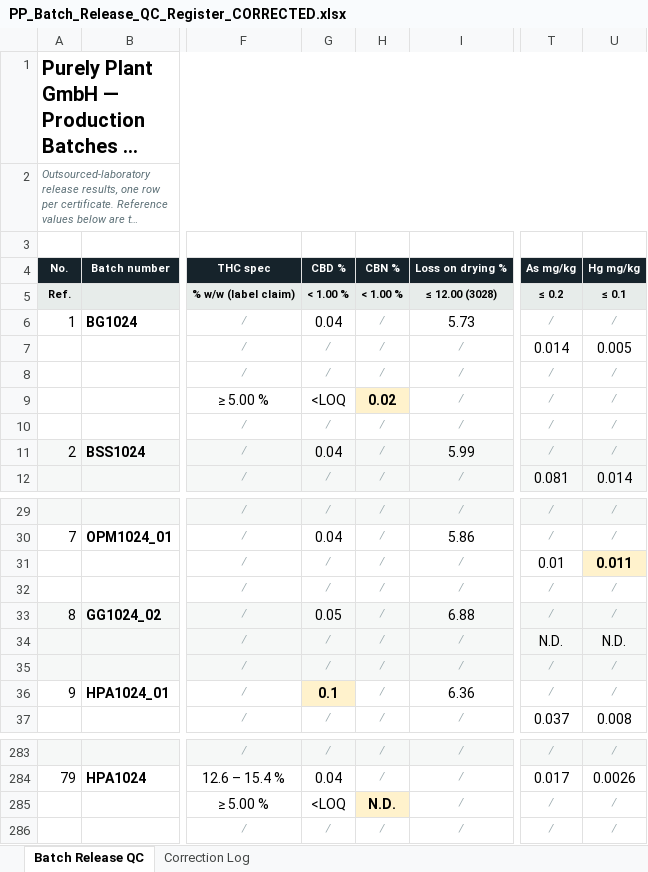
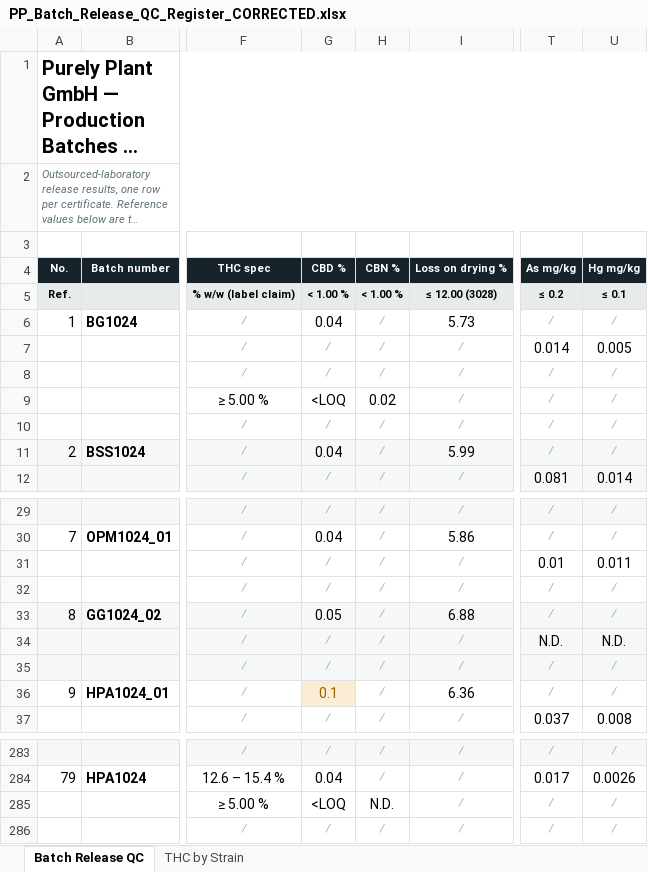
Before and after one commit to 3p4e/WEEKLY_WEED_FLOW, an Excel workbook: qc-corrections/PP_Batch_Release_QC_Register_CORRECTED.xlsx, sheet Batch Release QC, drawn as a sheet; only a part is shown, gaps mark what is left out; long unchanged cells end in …; values as stored, in another font and other column widths than the file's, no borders; the diff names each change by its address in the sheet, - before the commit and + after, or states it on an @@ line.

```diff
--- a/qc-corrections/PP_Batch_Release_QC_Register_CORRECTED.xlsx (sheet Batch Release QC)
+++ b/qc-corrections/PP_Batch_Release_QC_Register_CORRECTED.xlsx (sheet Batch Release QC)
-sheet tab: Correction Log
+sheet tab: THC by Strain
@@ H9 fill: #FFF2CC → none, bold: on → off @@
@@ U31 fill: #FFF2CC → none, bold: on → off @@
@@ G36 bold: on → off, text colour: black → #9A6300 @@
@@ H285 fill: #FFF2CC → none, bold: on → off @@
```
Also changed, not shown: sheet THC by Strain, 1 other file.
